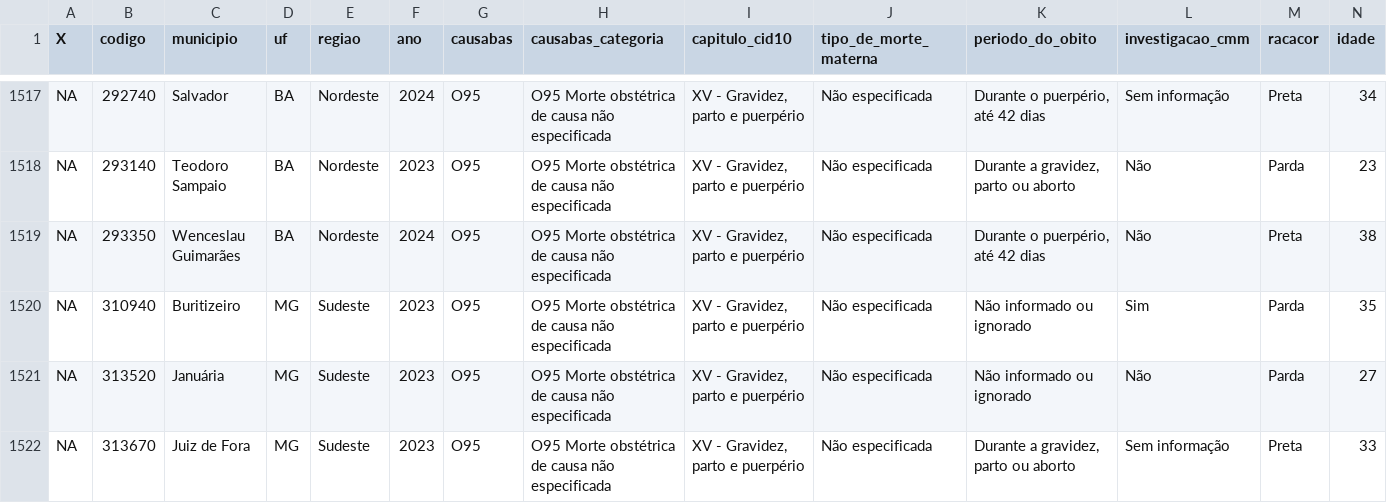
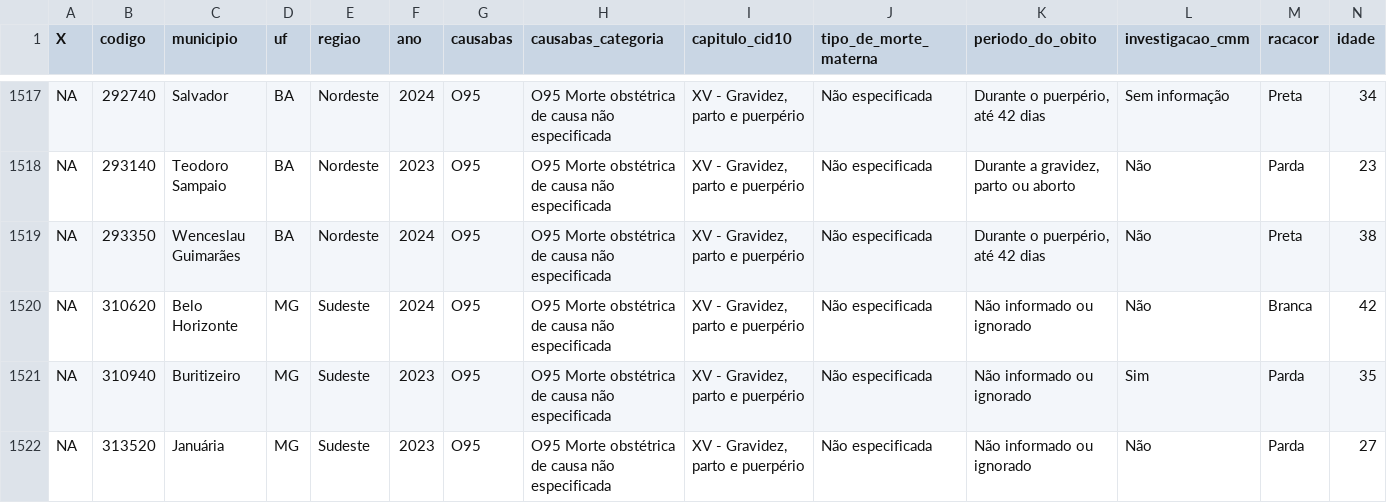
Before and after one commit to observatorioobstetrico/painel-obitos-grav-puerp, a CSV file: dados_oobr_obitos_grav_puerp_garbage_codes_1996_2024.csv, drawn as a sheet; only a part is shown, gaps mark what is left out; the shorter side is filled out with more unchanged rows; rows hold the shown columns only; the diff names each change by its address in the sheet, - before the commit and + after, or states it on an @@ line.

```diff
--- a/dados_oobr_obitos_grav_puerp_garbage_codes_1996_2024.csv
+++ b/dados_oobr_obitos_grav_puerp_garbage_codes_1996_2024.csv
+row 1520: NA | 310620 | Belo Horizonte | MG | Sudeste | 2024 | O95 | O95 Morte obstétrica de causa não especificada | XV - Gravidez, parto e puerpério | Não especificada | Não informado ou ignorado | Não | Branca | 42
```
Also changed, not shown: 5 other files.
